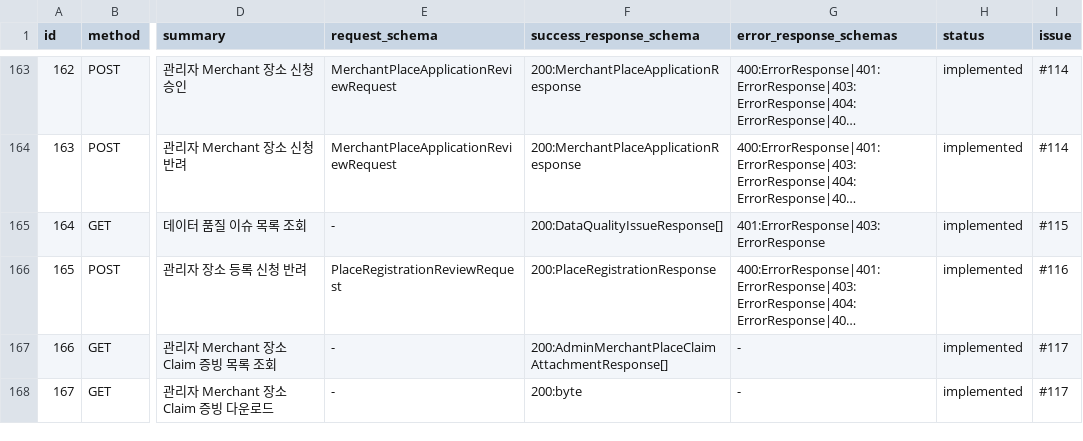
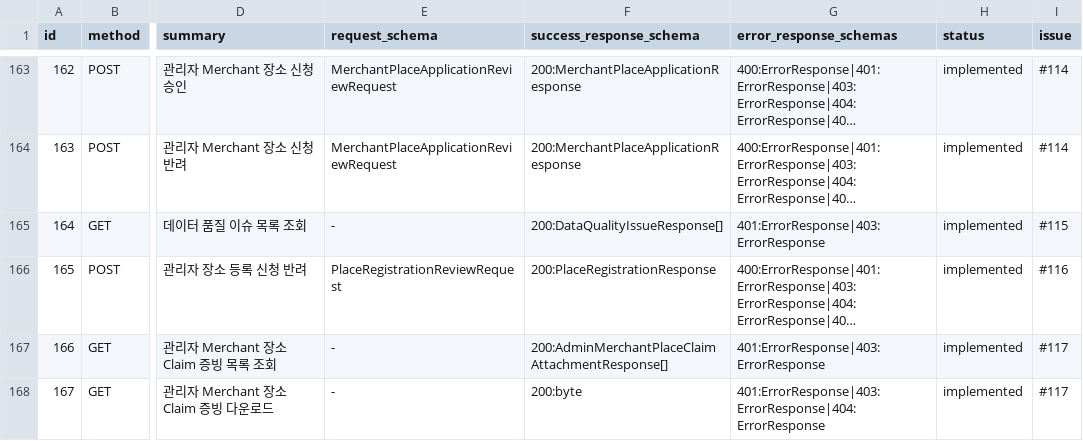
Before and after one commit to Type-Nu11/pingdom-admin, a CSV file: docs/web-api-contract-matrix.csv, drawn as a sheet; only a part is shown, gaps mark what is left out; long unchanged cells end in …; the diff names each change by its address in the sheet, - before the commit and + after, or states it on an @@ line.

Commit message:
docs(api): document claim attachment errors

```diff
--- a/docs/web-api-contract-matrix.csv
+++ b/docs/web-api-contract-matrix.csv
-G167 (error_response_schemas): -
+G167 (error_response_schemas): 401:ErrorResponse|403:ErrorResponse
-G168 (error_response_schemas): -
+G168 (error_response_schemas): 401:ErrorResponse|403:ErrorResponse|404:ErrorResponse
```
